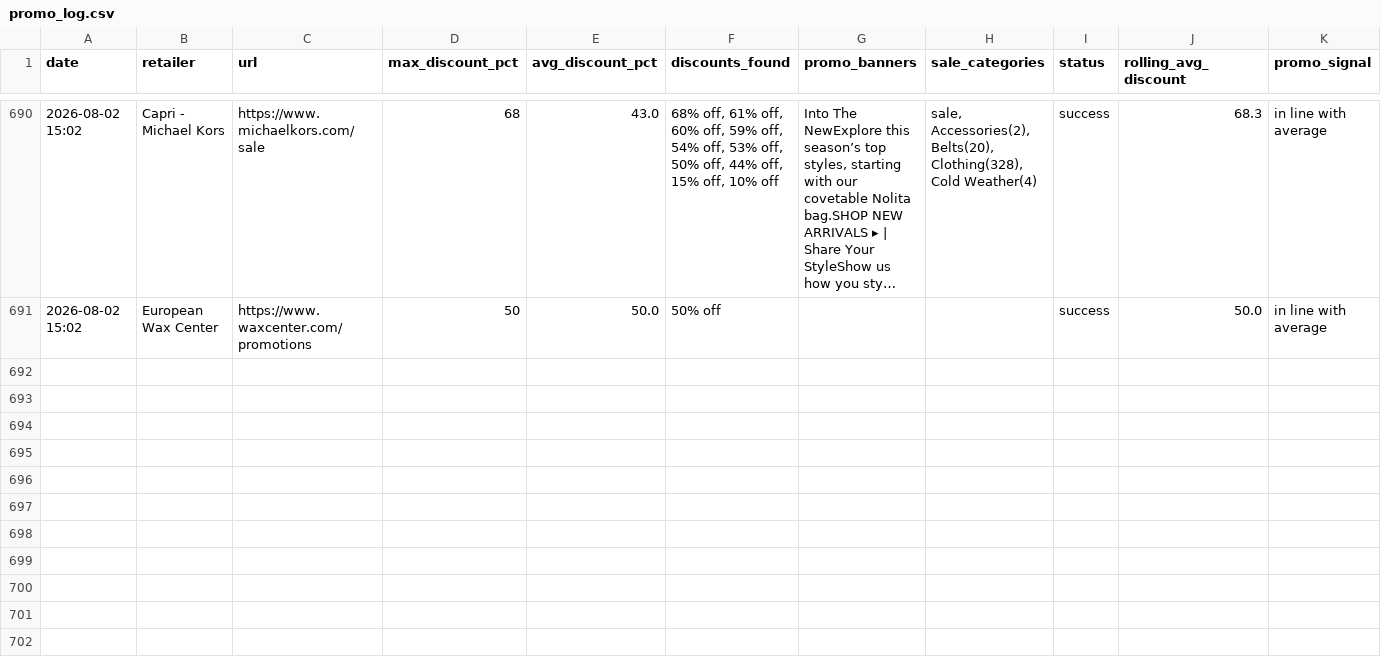
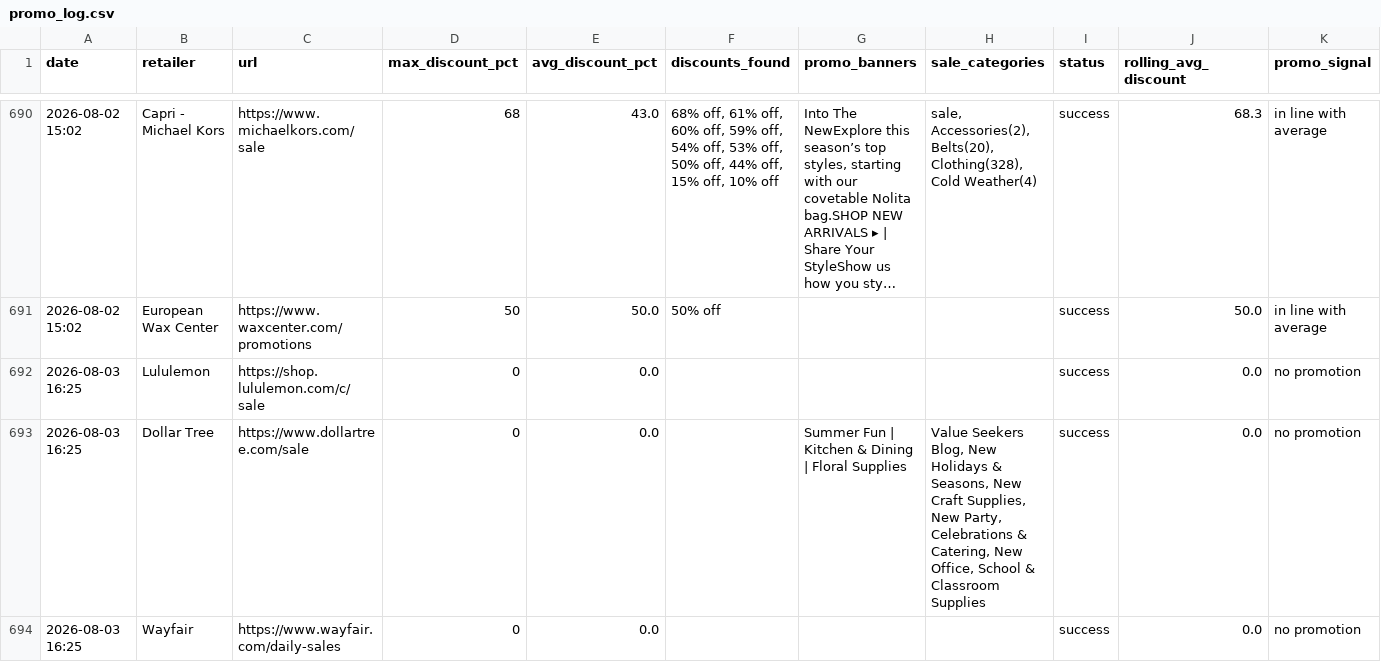
Before and after one commit to asl174695/softlines-promo-tracker, a CSV file: promo_log.csv, drawn as a sheet; only a part is shown, gaps mark what is left out; long unchanged cells end in …; the diff covers the shown part only.

```diff
--- a/promo_log.csv
+++ b/promo_log.csv
@@ -691 +691,4 @@ date,retailer,url,max_discount_pct,avg_discount_pct,discounts_found,promo_banner
 2026-08-02 15:02,European Wax Center,https://www.waxcenter.com/promotions,50,50.0,50% off,,,success,50.0,in line with average
+2026-08-03 16:25,Lululemon,https://shop.lululemon.com/c/sale,0,0.0,,,,success,0.0,no promotion
+2026-08-03 16:25,Dollar Tree,https://www.dollartree.com/sale,0,0.0,,Summer Fun | Kitchen & Dining | Floral Supplies,"Value Seekers Blog, New Holidays & Seasons, New Craft Supplies, New Party, Celebrations & Catering, New Office, School & Classroom Supplies",success,0.0,no promotion
+2026-08-03 16:25,Wayfair,https://www.wayfair.com/daily-sales,0,0.0,,,,success,0.0,no promotion
```
Also changed, not shown: 2 added rows elsewhere in this file.
